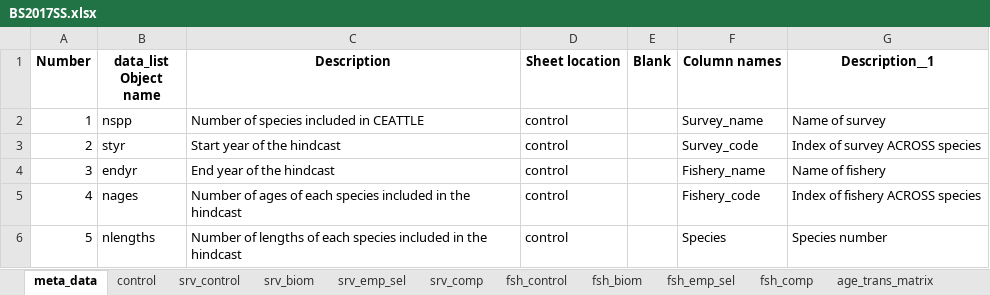
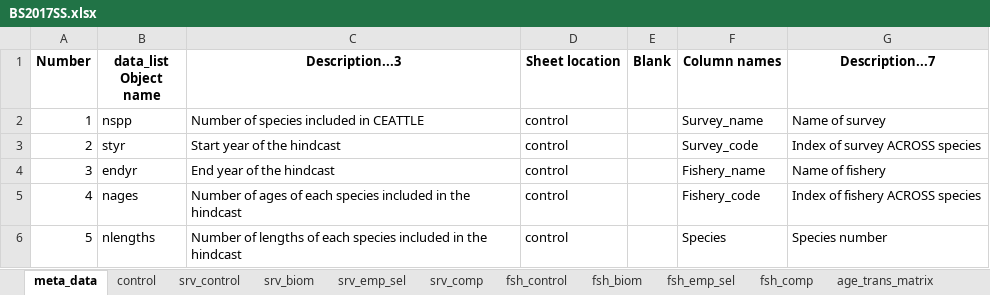
Before and after one commit to grantdadams/Rceattle, an Excel workbook: BS2017SS.xlsx, sheet meta_data, drawn as a sheet; only a part is shown; values as stored, in another font and other column widths than the file's, no borders; the diff names each change by its address in the sheet, - before the commit and + after, or states it on an @@ line.

```diff
--- a/BS2017SS.xlsx (sheet meta_data)
+++ b/BS2017SS.xlsx (sheet meta_data)
-C1: Description
+C1: Description...3
-G1: Description__1
+G1: Description...7
```
Also changed, not shown: sheet control, 6 other files.
